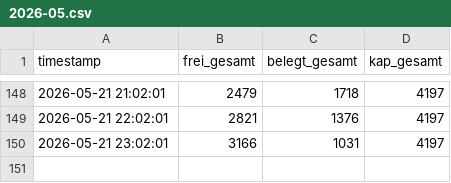
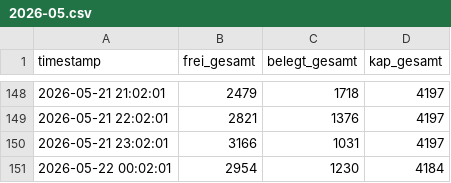
Before and after one commit to heibie/parkraumwende, a CSV file: data/summary/2026-05.csv, drawn as a sheet; only a part is shown, gaps mark what is left out; the diff names each change by its address in the sheet, - before the commit and + after, or states it on an @@ line.

Commit message:
data: summary 2026-05-22 00:02:01

```diff
--- a/data/summary/2026-05.csv
+++ b/data/summary/2026-05.csv
+row 151: 2026-05-22 00:02:01 | 2954 | 1230 | 4184
```
